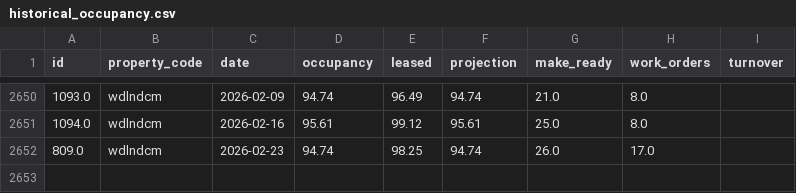
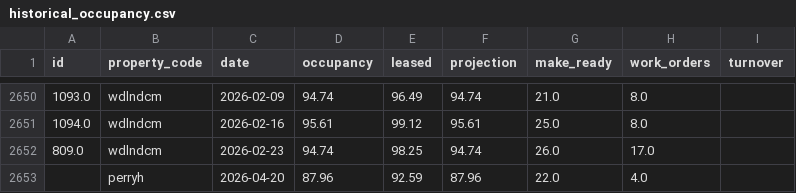
Before and after one commit to shivaanik123/arcan-reports-api, a CSV file: data/historical_occupancy.csv, drawn as a sheet; only a part is shown, gaps mark what is left out; the diff names each change by its address in the sheet, - before the commit and + after, or states it on an @@ line.

```diff
--- a/data/historical_occupancy.csv
+++ b/data/historical_occupancy.csv
+row 2653:  | perryh | 2026-04-20 | 87.96 | 92.59 | 87.96 | 22.0 | 4.0
```
Also changed, not shown: data/weekly_data.csv.
